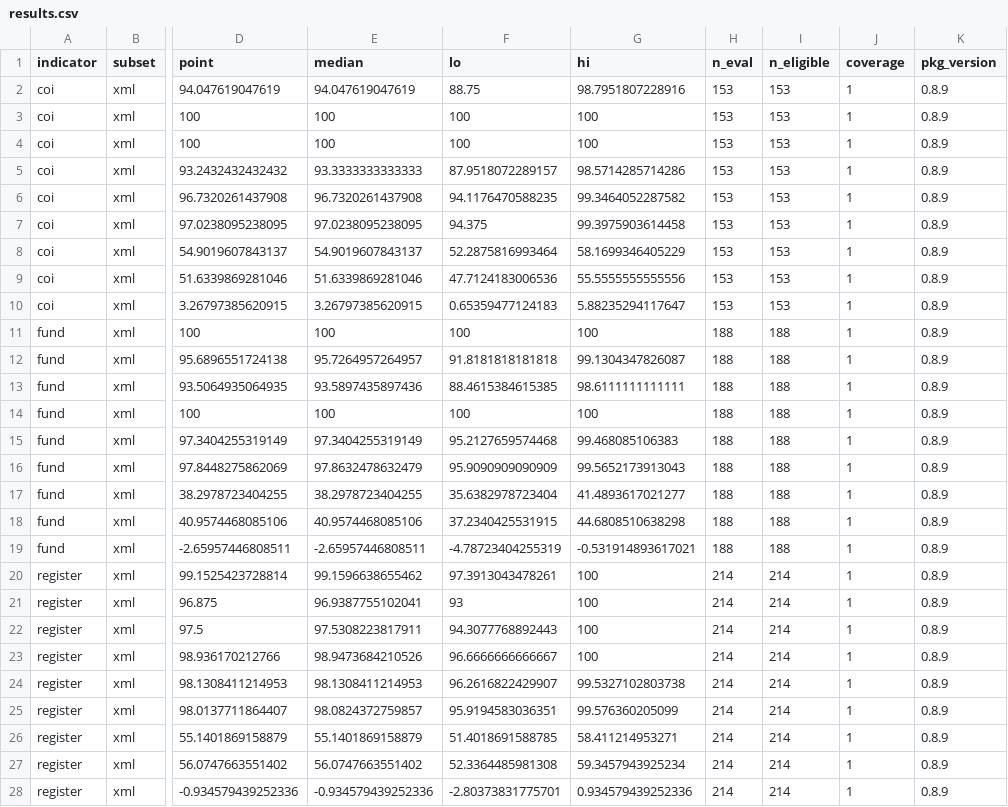
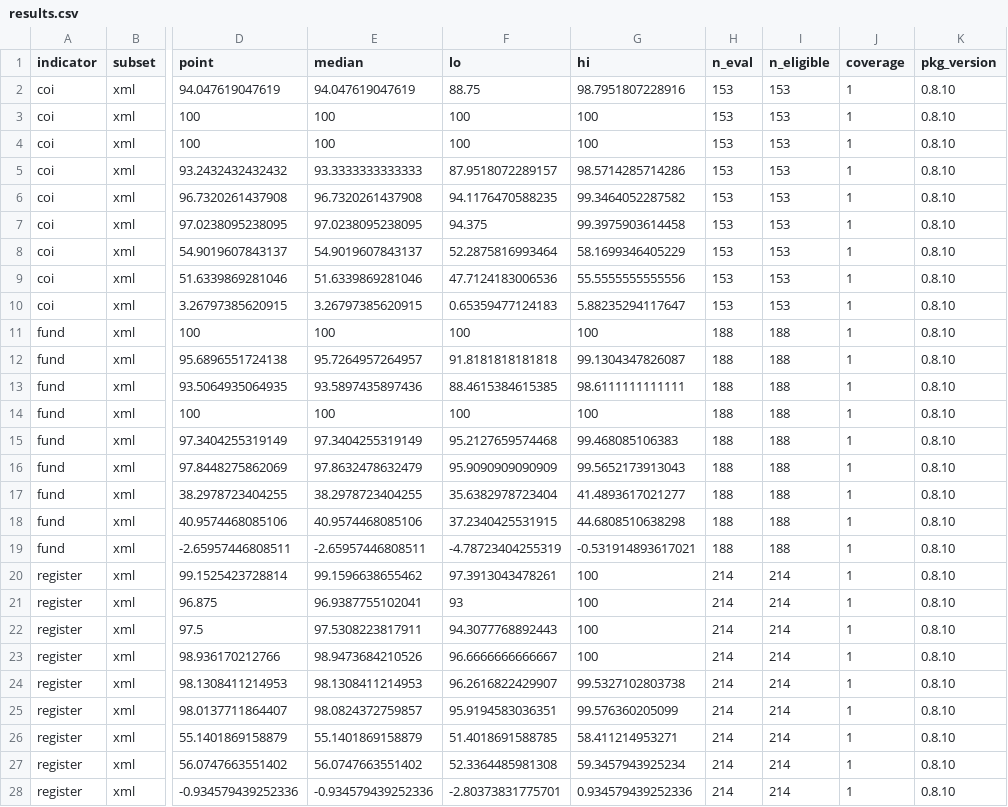
Before and after one commit to choxos/rtransparency, a CSV file: inst/benchmark/results.csv, drawn as a sheet; only a part is shown, gaps mark what is left out; the diff names each change by its address in the sheet, - before the commit and + after, or states it on an @@ line.

```diff
--- a/inst/benchmark/results.csv
+++ b/inst/benchmark/results.csv
-K2:K28 (pkg_version): 0.8.9
+K2:K28 (pkg_version): 0.8.10
```
Also changed, not shown: 7 other files.
